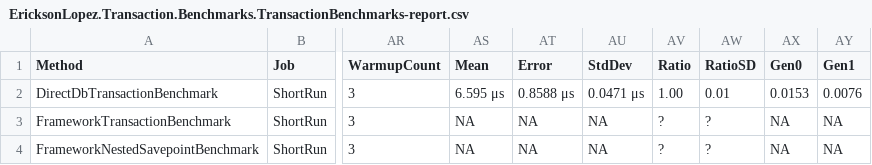
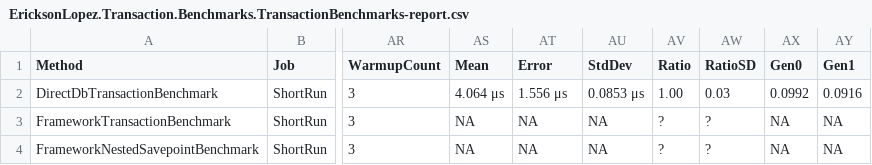
Before and after one commit to ericksonlopezf/dotnet-transaction, a CSV file: benchmarks/results/EricksonLopez.Transaction.Benchmarks.TransactionBenchmarks-report.csv, drawn as a sheet; only a part is shown, gaps mark what is left out; the diff names each change by its address in the sheet, - before the commit and + after, or states it on an @@ line.

```diff
--- a/benchmarks/results/EricksonLopez.Transaction.Benchmarks.TransactionBenchmarks-report.csv
+++ b/benchmarks/results/EricksonLopez.Transaction.Benchmarks.TransactionBenchmarks-report.csv
-AS2 (Mean): 6.595 μs
+AS2 (Mean): 4.064 μs
-AT2 (Error): 0.8588 μs
+AT2 (Error): 1.556 μs
-AU2 (StdDev): 0.0471 μs
+AU2 (StdDev): 0.0853 μs
-AW2 (RatioSD): 0.01
+AW2 (RatioSD): 0.03
-AX2 (Gen0): 0.0153
+AX2 (Gen0): 0.0992
-AY2 (Gen1): 0.0076
+AY2 (Gen1): 0.0916
```
Also changed, not shown: 2 other files.
